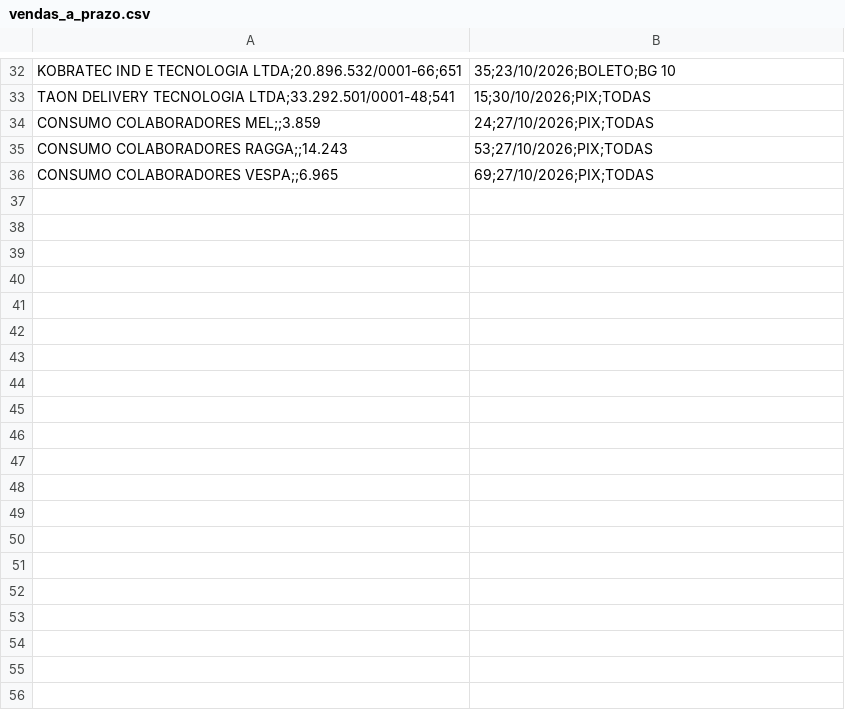
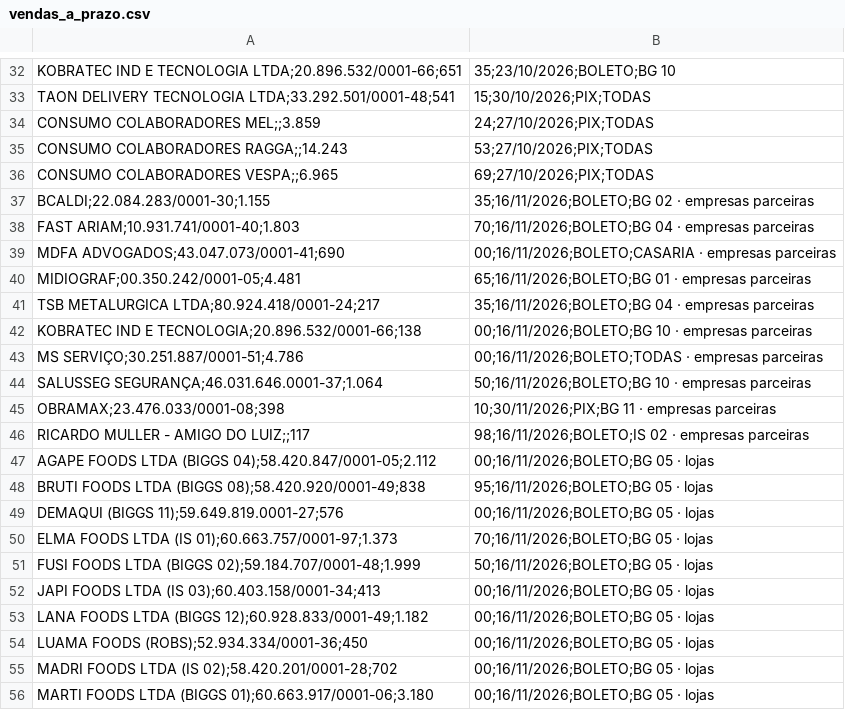
Before and after one commit to hylaryfarias/retiradas-deposito, a CSV file: vendas_a_prazo.csv, drawn as a sheet; only a part is shown, gaps mark what is left out; the diff covers the shown part only.

```diff
--- a/vendas_a_prazo.csv
+++ b/vendas_a_prazo.csv
@@ -36 +36,21 @@ CONSUMO COLABORADORES RAGGA;;14.243,53;27/10/2026;PIX;TODAS
 CONSUMO COLABORADORES VESPA;;6.965,69;27/10/2026;PIX;TODAS
+BCALDI;22.084.283/0001-30;1.155,35;16/11/2026;BOLETO;BG 02 · empresas parceiras
+FAST ARIAM;10.931.741/0001-40;1.803,70;16/11/2026;BOLETO;BG 04 · empresas parceiras
+MDFA ADVOGADOS;43.047.073/0001-41;690,00;16/11/2026;BOLETO;CASARIA · empresas parceiras
+MIDIOGRAF;00.350.242/0001-05;4.481,65;16/11/2026;BOLETO;BG 01 · empresas parceiras
+TSB METALURGICA LTDA;80.924.418/0001-24;217,35;16/11/2026;BOLETO;BG 04 · empresas parceiras
+KOBRATEC IND E TECNOLOGIA;20.896.532/0001-66;138,00;16/11/2026;BOLETO;BG 10 · empresas parceiras
+MS SERVIÇO;30.251.887/0001-51;4.786,00;16/11/2026;BOLETO;TODAS · empresas parceiras
+SALUSSEG SEGURANÇA;46.031.646.0001-37;1.064,50;16/11/2026;BOLETO;BG 10 · empresas parceiras
+OBRAMAX;23.476.033/0001-08;398,10;30/11/2026;PIX;BG 11 · empresas parceiras
+RICARDO MULLER - AMIGO DO LUIZ;;117,98;16/11/2026;BOLETO;IS 02 · empresas parceiras
+AGAPE FOODS LTDA (BIGGS 04);58.420.847/0001-05;2.112,00;16/11/2026;BOLETO;BG 05 · lojas
+BRUTI FOODS LTDA (BIGGS 08);58.420.920/0001-49;838,95;16/11/2026;BOLETO;BG 05 · lojas
+DEMAQUI (BIGGS 11);59.649.819.0001-27;576,00;16/11/2026;BOLETO;BG 05 · lojas
+ELMA FOODS LTDA (IS 01);60.663.757/0001-97;1.373,70;16/11/2026;BOLETO;BG 05 · lojas
+FUSI FOODS LTDA (BIGGS 02);59.184.707/0001-48;1.999,50;16/11/2026;BOLETO;BG 05 · lojas
+JAPI FOODS LTDA (IS 03);60.403.158/0001-34;413,00;16/11/2026;BOLETO;BG 05 · lojas
+LANA FOODS LTDA (BIGGS 12);60.928.833/0001-49;1.182,00;16/11/2026;BOLETO;BG 05 · lojas
+LUAMA FOODS (ROBS);52.934.334/0001-36;450,00;16/11/2026;BOLETO;BG 05 · lojas
+MADRI FOODS LTDA (IS 02);58.420.201/0001-28;702,00;16/11/2026;BOLETO;BG 05 · lojas
+MARTI FOODS LTDA (BIGGS 01);60.663.917/0001-06;3.180,00;16/11/2026;BOLETO;BG 05 · lojas
```
Also changed, not shown: 9 added rows elsewhere in this file.
